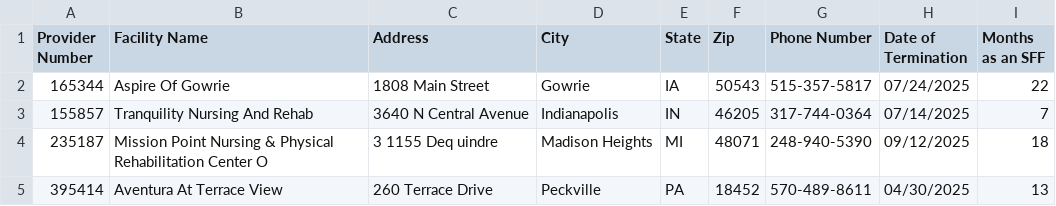
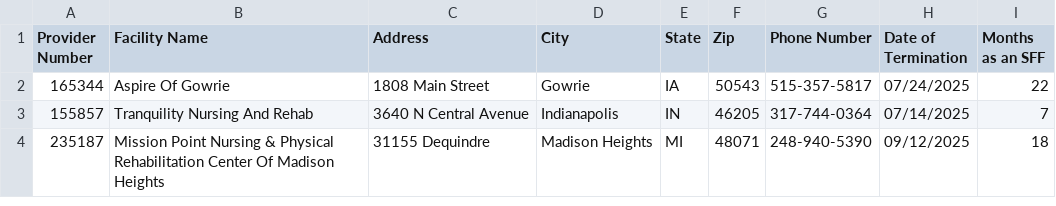
Before and after one commit to EricGoldwein/pbj-root, a CSV file: pbj-wrapped/public/sff_table_c.csv, drawn as a sheet.

```diff
--- a/pbj-wrapped/public/sff_table_c.csv
+++ b/pbj-wrapped/public/sff_table_c.csv
@@ -3,3 +3,2 @@ Provider Number,Facility Name,Address,City,State,Zip,Phone Number,Date of Termin
 155857,Tranquility Nursing And Rehab,3640 N Central Avenue,Indianapolis,IN,46205,317-744-0364,07/14/2025,7
-235187,Mission Point Nursing & Physical Rehabilitation Center O,3 1155 Deq uindre,Madison Heights,MI,48071,248-940-5390,09/12/2025,18
-395414,Aventura At Terrace View,260 Terrace Drive,Peckville,PA,18452,570-489-8611,04/30/2025,13
+235187,Mission Point Nursing & Physical Rehabilitation Center Of Madison Heights,31155 Dequindre,Madison Heights,MI,48071,248-940-5390,09/12/2025,18
```
Also changed, not shown: pbj-wrapped/public/sff_table_a.csv, pbj-wrapped/public/sff_table_b.csv, 6 other files.
